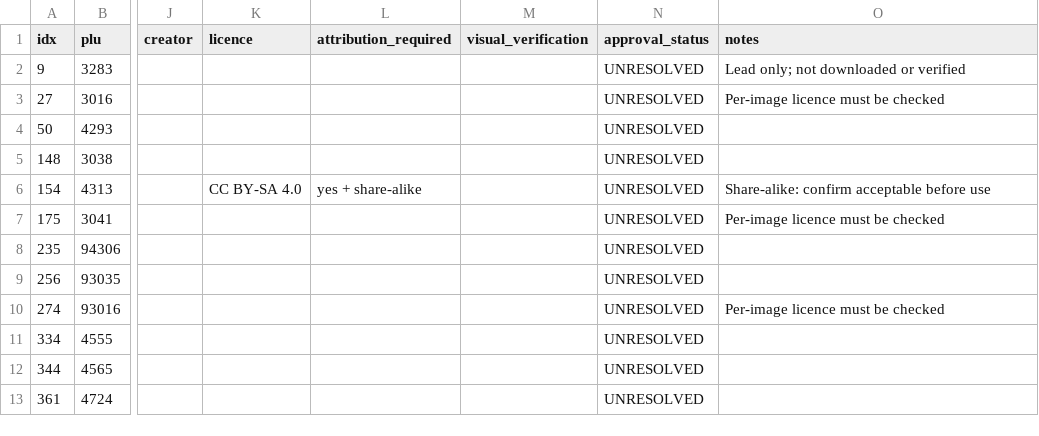
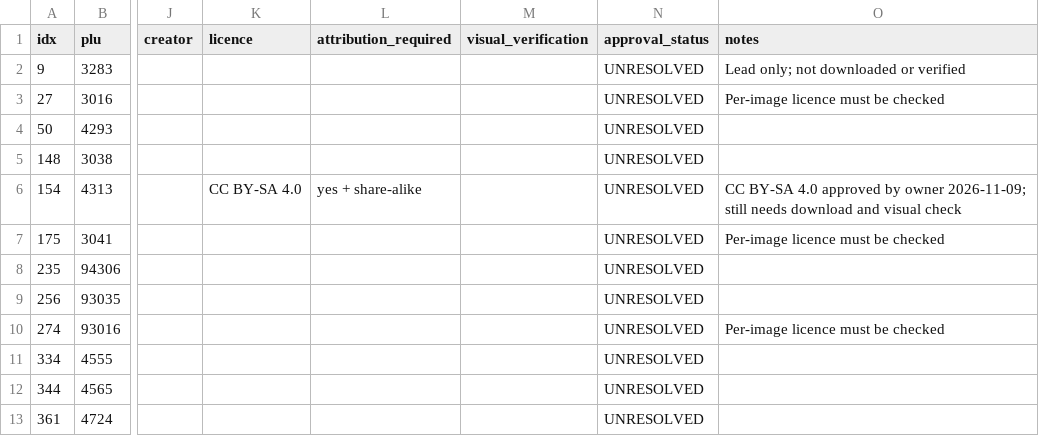
Before and after one commit to smokydastona/produce-plu-code-book, a CSV file: data/replacement_register.csv, drawn as a sheet; only a part is shown, gaps mark what is left out; the diff names each change by its address in the sheet, - before the commit and + after, or states it on an @@ line.

```diff
--- a/data/replacement_register.csv
+++ b/data/replacement_register.csv
-O6 (notes): Share-alike: confirm acceptable before use
+O6 (notes): CC BY-SA 4.0 approved by owner 2026-11-09; still needs download and visual check
```
